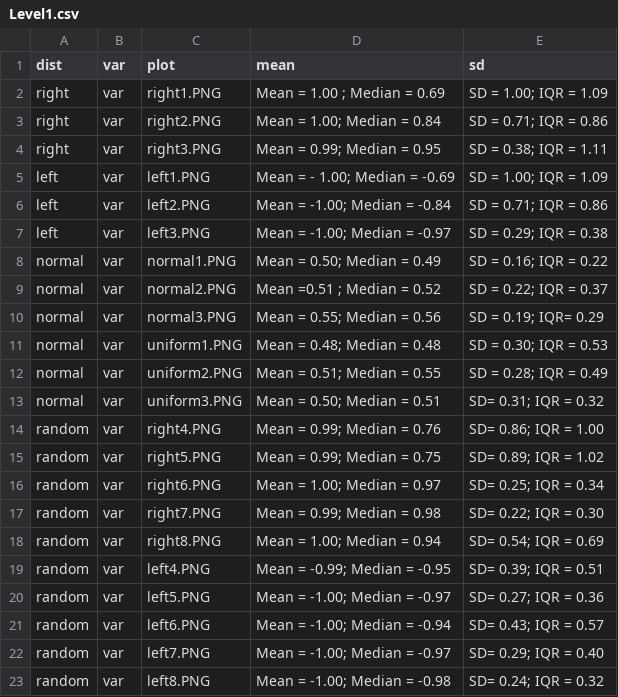
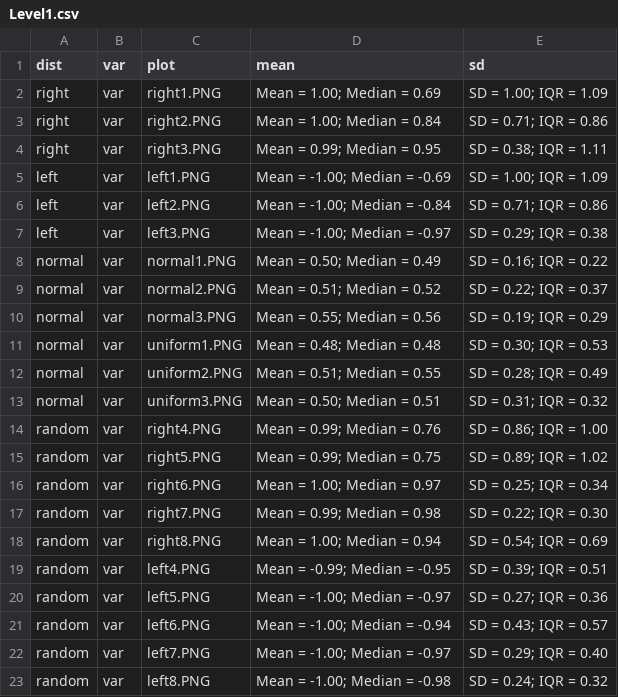
Before and after one commit to EducationShinyAppTeam/Descriptive_Statistics, a CSV file: Level1.csv, drawn as a sheet.

Commit message:
Changes and one remaining issue.
0. replace some indent issues on Level1,2,4,45 files.

1. Level 1, 2, 4, 45 csv file change
2. Home UI change
3. Change page values
4. Re-open ‘score’ page
5. Change score6 -> score16
Bc of miswritten
6. Changed Submit order from
A,B,D,E,F,G to A,B,C,D,E,F
7. Changed summation code to make consistent with Submit order on warning5’ Penalty Box line in server.R
8. Add comments line by line on server.R

9. Update to current CSS UI.
10. Re-position the check mark on level 6
11. Add references
12. Hide timer before start the level
13. Add score Tab
14. Change the UI of a current score by using htmlOutput

15. Add ’Stop’ button on each level so that student can check their score after finish the level

16. Disable ‘home icon’ on each level since we already have it on Dashboard header.

17. Break wellPanel on Penalty box and show scores on separate wellPanel.

18. Still need to figure out the ‘css’ issue.

```diff
--- a/Level1.csv
+++ b/Level1.csv
@@ -1,6 +1,6 @@
 dist,var,plot,mean,sd
-right,var,right1.PNG,Mean = 1.00 ; Median = 0.69,SD = 1.00;           IQR = 1.09
+right,var,right1.PNG,Mean = 1.00; Median = 0.69,SD = 1.00;           IQR = 1.09
 right,var,right2.PNG,Mean = 1.00; Median = 0.84,SD = 0.71;           IQR = 0.86
 right,var,right3.PNG,Mean = 0.99; Median = 0.95,SD = 0.38;           IQR = 1.11
-left,var,left1.PNG,Mean = - 1.00; Median = -0.69,SD = 1.00;           IQR = 1.09
+left,var,left1.PNG,Mean = -1.00; Median = -0.69,SD = 1.00;           IQR = 1.09
 left,var,left2.PNG,Mean = -1.00; Median = -0.84,SD = 0.71;           IQR = 0.86
@@ -8,16 +8,16 @@ left,var,left3.PNG,Mean = -1.00; Median = -0.97,SD = 0.29;           IQR = 0.38
 normal,var,normal1.PNG,Mean = 0.50; Median = 0.49,SD = 0.16;           IQR = 0.22
-normal,var,normal2.PNG,Mean =0.51 ; Median = 0.52,SD = 0.22;           IQR = 0.37
-normal,var,normal3.PNG,Mean = 0.55; Median = 0.56,SD = 0.19;           IQR= 0.29
+normal,var,normal2.PNG,Mean = 0.51; Median = 0.52,SD = 0.22;           IQR = 0.37
+normal,var,normal3.PNG,Mean = 0.55; Median = 0.56,SD = 0.19;           IQR = 0.29
 normal,var,uniform1.PNG,Mean = 0.48; Median = 0.48,SD = 0.30;           IQR = 0.53
 normal,var,uniform2.PNG,Mean = 0.51; Median = 0.55,SD = 0.28;           IQR = 0.49
-normal,var,uniform3.PNG,Mean = 0.50; Median = 0.51,SD= 0.31;             IQR = 0.32
-random,var,right4.PNG,Mean = 0.99; Median = 0.76,SD= 0.86;             IQR = 1.00
-random,var,right5.PNG,Mean = 0.99; Median = 0.75,SD= 0.89;             IQR = 1.02
-random,var,right6.PNG,Mean = 1.00; Median = 0.97,SD= 0.25;             IQR = 0.34
-random,var,right7.PNG,Mean = 0.99; Median = 0.98,SD= 0.22;             IQR = 0.30
-random,var,right8.PNG,Mean = 1.00; Median = 0.94,SD= 0.54;             IQR = 0.69
-random,var,left4.PNG,Mean = -0.99; Median = -0.95,SD= 0.39;             IQR = 0.51
-random,var,left5.PNG,Mean = -1.00; Median = -0.97,SD= 0.27;             IQR = 0.36
-random,var,left6.PNG,Mean = -1.00; Median = -0.94,SD= 0.43;             IQR = 0.57
-random,var,left7.PNG,Mean = -1.00; Median = -0.97,SD= 0.29;             IQR = 0.40
-random,var,left8.PNG,Mean = -1.00; Median = -0.98,SD= 0.24;             IQR = 0.32
+normal,var,uniform3.PNG,Mean = 0.50; Median = 0.51,SD = 0.31;           IQR = 0.32
+random,var,right4.PNG,Mean = 0.99; Median = 0.76,SD = 0.86;           IQR = 1.00
+random,var,right5.PNG,Mean = 0.99; Median = 0.75,SD = 0.89;           IQR = 1.02
+random,var,right6.PNG,Mean = 1.00; Median = 0.97,SD = 0.25;           IQR = 0.34
+random,var,right7.PNG,Mean = 0.99; Median = 0.98,SD = 0.22;           IQR = 0.30
+random,var,right8.PNG,Mean = 1.00; Median = 0.94,SD = 0.54;           IQR = 0.69
+random,var,left4.PNG,Mean = -0.99; Median = -0.95,SD = 0.39;           IQR = 0.51
+random,var,left5.PNG,Mean = -1.00; Median = -0.97,SD = 0.27;           IQR = 0.36
+random,var,left6.PNG,Mean = -1.00; Median = -0.94,SD = 0.43;           IQR = 0.57
+random,var,left7.PNG,Mean = -1.00; Median = -0.97,SD = 0.29;           IQR = 0.40
+random,var,left8.PNG,Mean = -1.00; Median = -0.98,SD = 0.24;           IQR = 0.32
```
Also changed, not shown: Level2.csv, Level4.csv, 4 other files.
